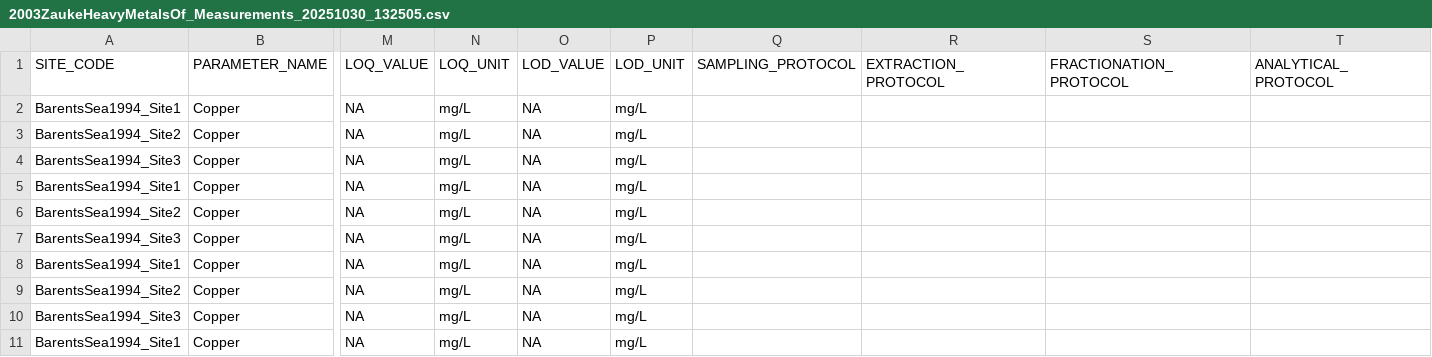
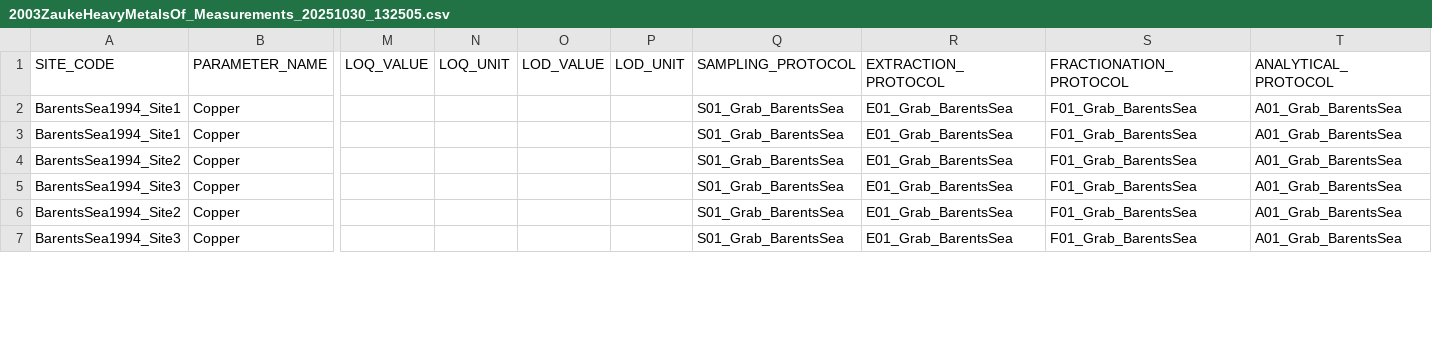
Before and after one commit to sawelch-NIVA/EXPECT_AEP_R_Project, a CSV file: data/raw/LR_extractions/unzipped/2003ZaukeHeavyMetalsOf_Measurements_20251030_132505.csv, drawn as a sheet; only a part is shown, gaps mark what is left out; removed rows and columns are numbered as before the commit, all else as after; rows hold the shown columns only; the diff covers the shown part only; the diff names each change by its address in the sheet, - before the commit and + after, or states it on an @@ line.

```diff
--- a/data/raw/LR_extractions/unzipped/2003ZaukeHeavyMetalsOf_Measurements_20251030_132505.csv
+++ b/data/raw/LR_extractions/unzipped/2003ZaukeHeavyMetalsOf_Measurements_20251030_132505.csv
-M2 (LOQ_VALUE): NA
+M2 (LOQ_VALUE): (empty)
-N2 (LOQ_UNIT): mg/L
+N2 (LOQ_UNIT): (empty)
-O2 (LOD_VALUE): NA
+O2 (LOD_VALUE): (empty)
-P2 (LOD_UNIT): mg/L
+P2 (LOD_UNIT): (empty)
-Q2 (SAMPLING_PROTOCOL): (empty)
+Q2 (SAMPLING_PROTOCOL): S01_Grab_BarentsSea
-R2 (EXTRACTION_PROTOCOL): (empty)
+R2 (EXTRACTION_PROTOCOL): E01_Grab_BarentsSea
-S2 (FRACTIONATION_PROTOCOL): (empty)
+S2 (FRACTIONATION_PROTOCOL): F01_Grab_BarentsSea
-T2 (ANALYTICAL_PROTOCOL): (empty)
+T2 (ANALYTICAL_PROTOCOL): A01_Grab_BarentsSea
-row 3: BarentsSea1994_Site2 | Copper | NA | mg/L | NA | mg/L
-row 4: BarentsSea1994_Site3 | Copper | NA | mg/L | NA | mg/L
-M3:M5 (LOQ_VALUE): NA
+M3:M5 (LOQ_VALUE): (empty)
-N3:N5 (LOQ_UNIT): mg/L
+N3:N5 (LOQ_UNIT): (empty)
-O3:O5 (LOD_VALUE): NA
+O3:O5 (LOD_VALUE): (empty)
-P3:P5 (LOD_UNIT): mg/L
+P3:P5 (LOD_UNIT): (empty)
-Q3:Q5 (SAMPLING_PROTOCOL): (empty)
+Q3:Q5 (SAMPLING_PROTOCOL): S01_Grab_BarentsSea
-R3:R5 (EXTRACTION_PROTOCOL): (empty)
+R3:R5 (EXTRACTION_PROTOCOL): E01_Grab_BarentsSea
-S3:S5 (FRACTIONATION_PROTOCOL): (empty)
+S3:S5 (FRACTIONATION_PROTOCOL): F01_Grab_BarentsSea
-T3:T5 (ANALYTICAL_PROTOCOL): (empty)
+T3:T5 (ANALYTICAL_PROTOCOL): A01_Grab_BarentsSea
-row 8: BarentsSea1994_Site1 | Copper | NA | mg/L | NA | mg/L
-M6:M7 (LOQ_VALUE): NA
+M6:M7 (LOQ_VALUE): (empty)
-N6:N7 (LOQ_UNIT): mg/L
+N6:N7 (LOQ_UNIT): (empty)
-O6:O7 (LOD_VALUE): NA
+O6:O7 (LOD_VALUE): (empty)
-P6:P7 (LOD_UNIT): mg/L
+P6:P7 (LOD_UNIT): (empty)
-Q6:Q7 (SAMPLING_PROTOCOL): (empty)
+Q6:Q7 (SAMPLING_PROTOCOL): S01_Grab_BarentsSea
-R6:R7 (EXTRACTION_PROTOCOL): (empty)
+R6:R7 (EXTRACTION_PROTOCOL): E01_Grab_BarentsSea
-S6:S7 (FRACTIONATION_PROTOCOL): (empty)
+S6:S7 (FRACTIONATION_PROTOCOL): F01_Grab_BarentsSea
-T6:T7 (ANALYTICAL_PROTOCOL): (empty)
+T6:T7 (ANALYTICAL_PROTOCOL): A01_Grab_BarentsSea
-row 11: BarentsSea1994_Site1 | Copper | NA | mg/L | NA | mg/L
```
Also changed, not shown: 2 removed rows and 24 edited cells elsewhere in this file, data/raw/LR_extractions/unzipped/1997RitterhoffTraceMetalsIn_Measurements_20251030_145522.csv, data/raw/LR_extractions/unzipped/1997RitterhoffTraceMetalsIn_Methods_20251030_145522.csv, 56 other files.
